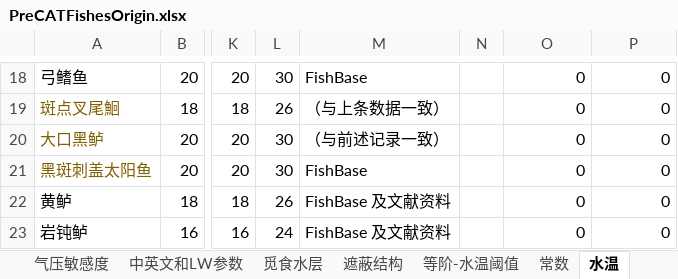
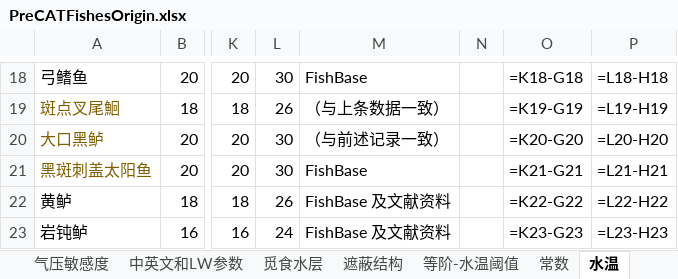
Before and after one commit to futouyiba/StatDemo, an Excel workbook: intermediateTables/PreCATFishesOrigin.xlsx, sheet 水温, drawn as a sheet; only a part is shown, gaps mark what is left out; values as stored, in another font and other column widths than the file's, no borders; formulas without a stored value are shown as written; the diff covers the shown part only; the diff names each change by its address in the sheet, - before the commit and + after, or states it on an @@ line.

```diff
--- a/intermediateTables/PreCATFishesOrigin.xlsx (sheet 水温)
+++ b/intermediateTables/PreCATFishesOrigin.xlsx (sheet 水温)
-O18: 0
+O18: =K18-G18
-P18: 0
+P18: =L18-H18
-O19: 0
+O19: =K19-G19
-P19: 0
+P19: =L19-H19
-O20: 0
+O20: =K20-G20
-P20: 0
+P20: =L20-H20
-O21: 0
+O21: =K21-G21
-P21: 0
+P21: =L21-H21
-O22: 0
+O22: =K22-G22
-P22: 0
+P22: =L22-H22
-O23: 0
+O23: =K23-G23
-P23: 0
+P23: =L23-H23
```
Also changed, not shown: 32 edited cells elsewhere in this sheet, sheet 饵种, sheet 鱼种设计表, sheet 时段活跃, sheet 中英文和LW参数, other sheet tabs, intermediateTables/鱼单价工具.xlsx, 2 other files.
